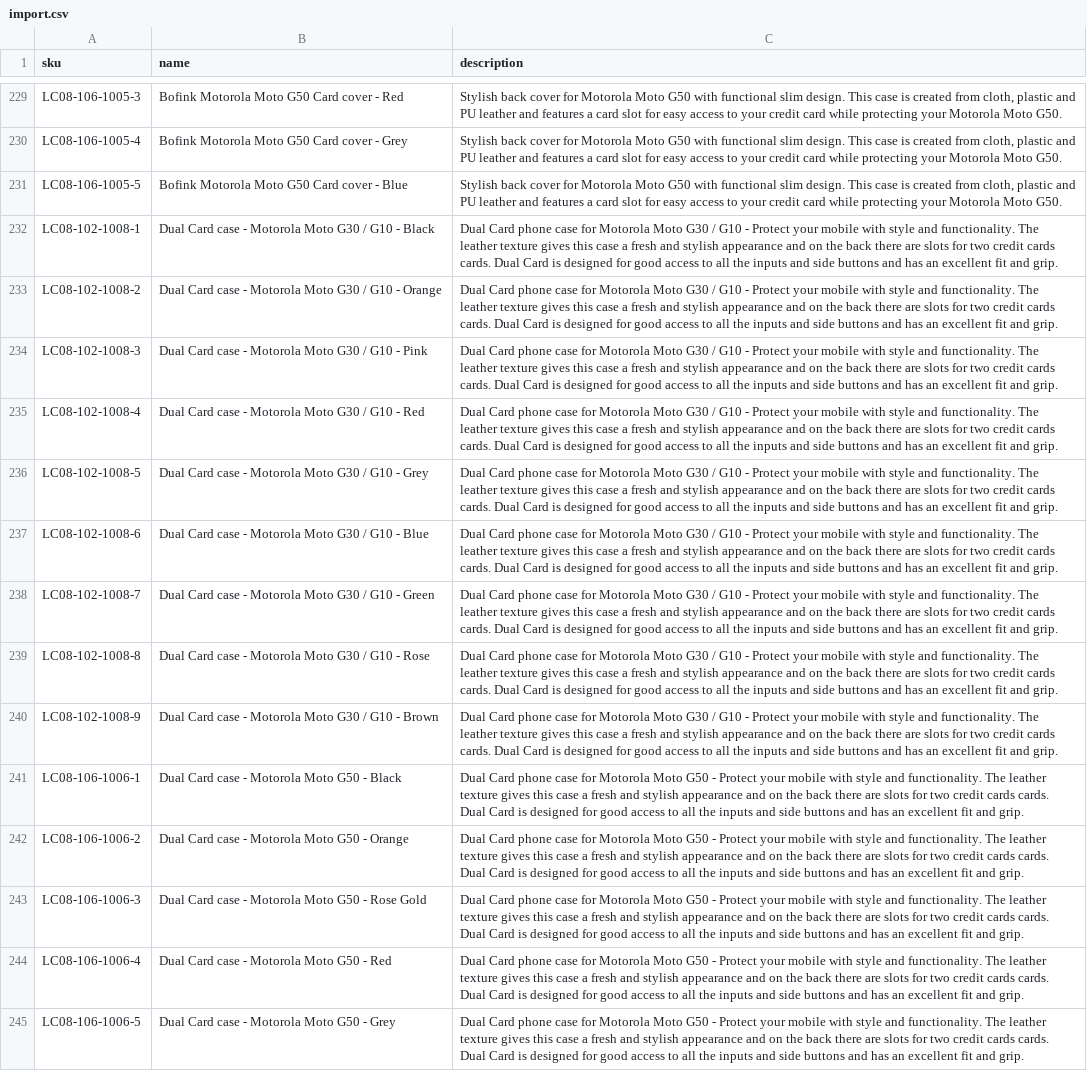
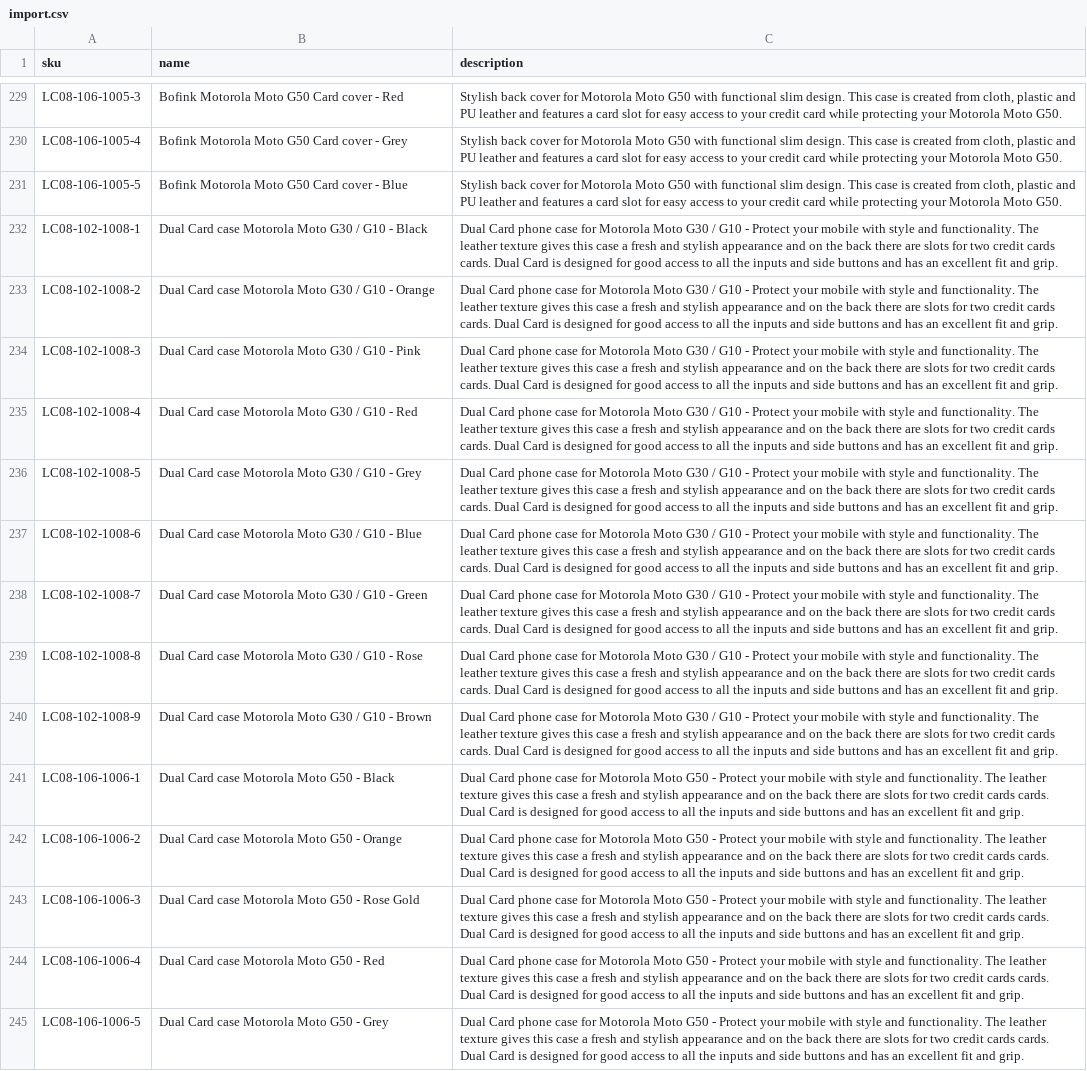
Before and after one commit to Kapack/ProductTranslations, a CSV file: import.csv, drawn as a sheet; only a part is shown, gaps mark what is left out; the diff covers the shown part only; the diff names each change by its address in the sheet, - before the commit and + after, or states it on an @@ line.

```diff
--- a/import.csv
+++ b/import.csv
-B232 (name): …Card case - Motorola Moto…
+B232 (name): …Card case Motorola Moto…
-B233 (name): …Card case - Motorola Moto…
+B233 (name): …Card case Motorola Moto…
-B234 (name): …Card case - Motorola Moto…
+B234 (name): …Card case Motorola Moto…
-B235 (name): Dual Card case - Motorola Moto G30 / G10 - Red
+B235 (name): Dual Card case Motorola Moto G30 / G10 - Red
-B236 (name): …Card case - Motorola Moto…
+B236 (name): …Card case Motorola Moto…
-B237 (name): …Card case - Motorola Moto…
+B237 (name): …Card case Motorola Moto…
-B238 (name): …Card case - Motorola Moto…
+B238 (name): …Card case Motorola Moto…
-B239 (name): …Card case - Motorola Moto…
+B239 (name): …Card case Motorola Moto…
-B240 (name): …Card case - Motorola Moto…
+B240 (name): …Card case Motorola Moto…
-B241 (name): Dual Card case - Motorola Moto G50 - Black
+B241 (name): Dual Card case Motorola Moto G50 - Black
-B242 (name): Dual Card case - Motorola Moto G50 - Orange
+B242 (name): Dual Card case Motorola Moto G50 - Orange
-B243 (name): Dual Card case - Motorola Moto G50 - Rose Gold
+B243 (name): Dual Card case Motorola Moto G50 - Rose Gold
-B244 (name): Dual Card case - Motorola Moto G50 - Red
+B244 (name): Dual Card case Motorola Moto G50 - Red
-B245 (name): Dual Card case - Motorola Moto G50 - Grey
+B245 (name): Dual Card case Motorola Moto G50 - Grey
```
Also changed, not shown: 35 edited cells elsewhere in this file, db/csv/productTemplates/product2020Templates.csv, 5 other files.
